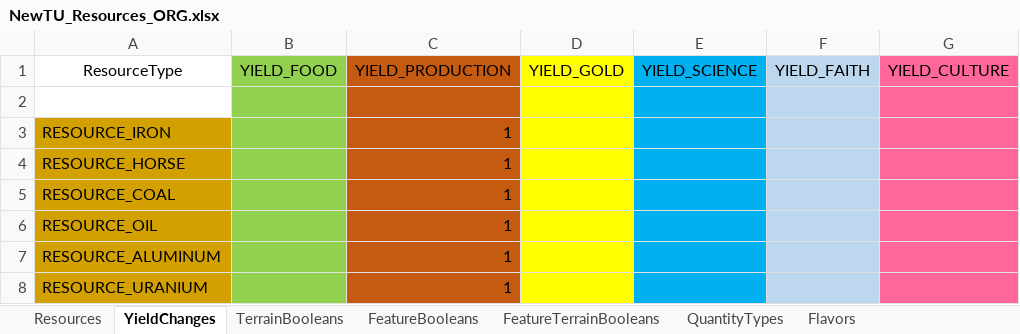
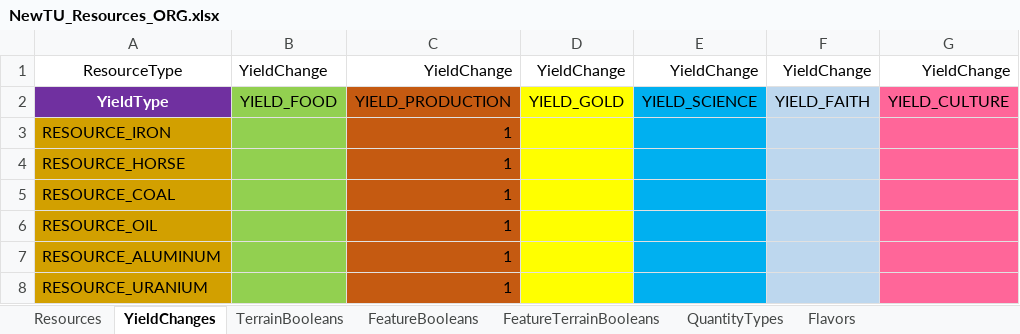
Before and after one commit to saigon1983/CivV_DatabaseConverter, an Excel workbook: Original/Tables/NewTU_Resources_ORG.xlsx, sheet YieldChanges, drawn as a sheet; only a part is shown; values as stored, in another font and other column widths than the file's, no borders; removed rows and columns are numbered as before the commit, all else as after; the diff names each change by its address in the sheet, - before the commit and + after, or states it on an @@ line.

```diff
--- a/Original/Tables/NewTU_Resources_ORG.xlsx (sheet YieldChanges)
+++ b/Original/Tables/NewTU_Resources_ORG.xlsx (sheet YieldChanges)
+row 1: ResourceType | YieldChange | YieldChange | YieldChange | YieldChange | YieldChange | YieldChange
-A2: ResourceType
+A2: YieldType
@@ A2 fill: none → #7030A0, bold: off → on, text colour: black → #FFFFFF @@
-row 2: (empty)
```
Also changed, not shown: sheet Flavors, sheet FeatureBooleans, sheet FeatureTerrainBooleans, sheet TerrainBooleans, Original/Tables/NewTU_Eras_ORG.xlsx, Original/Tables/NewTU_Features_ORG.xlsx, 11 other files.
